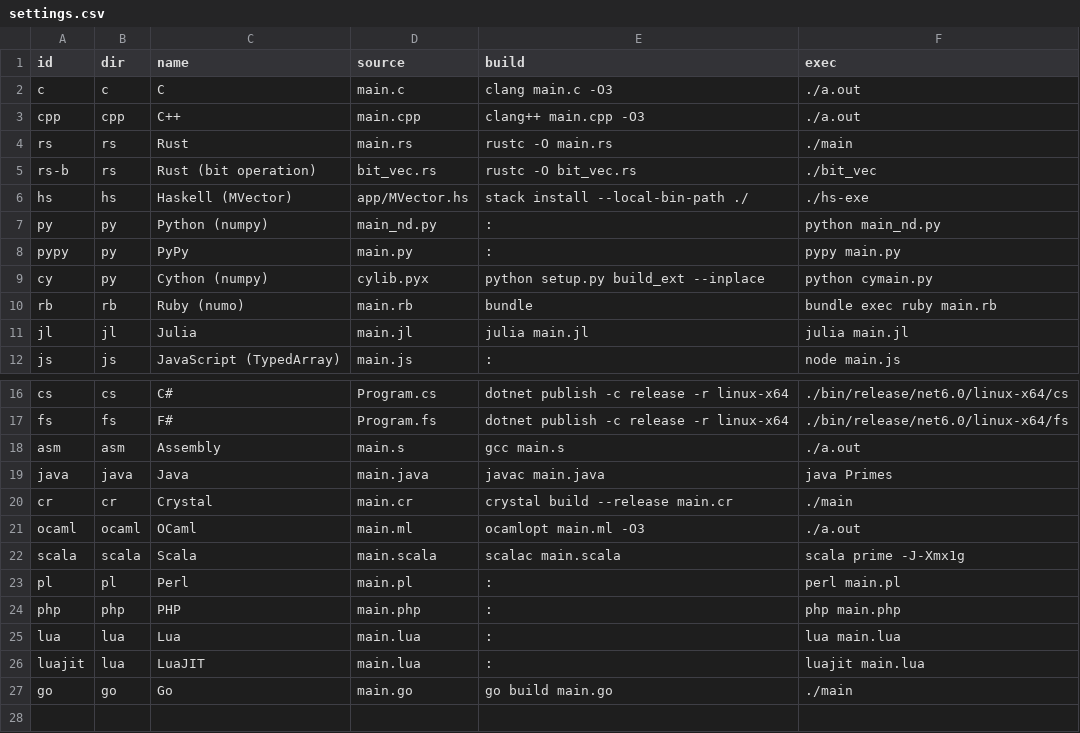
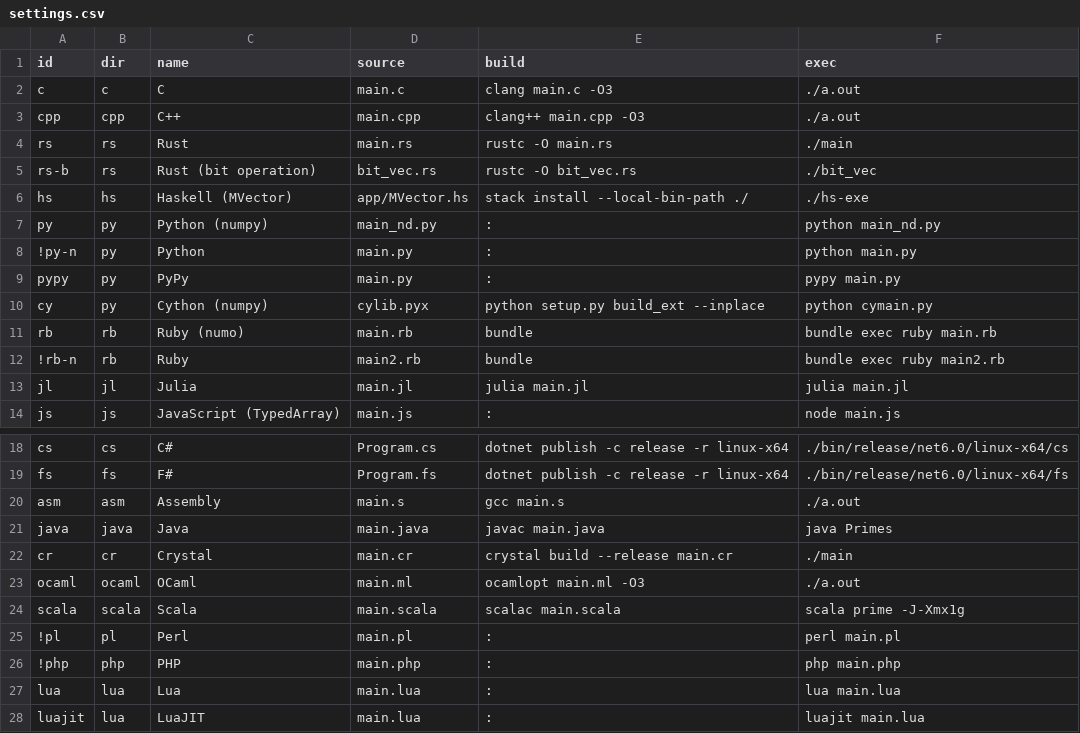
Before and after one commit to boletales/which-lang-to-learn, a CSV file: settings.csv, drawn as a sheet; only a part is shown, gaps mark what is left out; the shorter side is filled out with more unchanged rows.

```diff
--- a/settings.csv
+++ b/settings.csv
@@ -7,2 +7,3 @@ hs    , hs   , Haskell (MVector)       , app/MVector.hs, stack install --local-b
 py    , py   , Python (numpy)          , main_nd.py    , :                                     , python main_nd.py
+!py-n , py   , Python                  , main.py       , :                                     , python main.py
 pypy  , py   , PyPy                    , main.py       , :                                     , pypy main.py
@@ -10,2 +11,3 @@ cy    , py   , Cython (numpy)          , cylib.pyx     , python setup.py build_e
 rb    , rb   , Ruby (numo)             , main.rb       , bundle                                , bundle exec ruby main.rb
+!rb-n , rb   , Ruby                    , main2.rb      , bundle                                , bundle exec ruby main2.rb
 jl    , jl   , Julia                   , main.jl       , julia main.jl                         , julia main.jl
@@ -22,4 +24,4 @@ ocaml , ocaml, OCaml                   , main.ml       , ocamlopt main.ml -O3
 scala , scala, Scala                   , main.scala    , scalac main.scala                     , scala prime -J-Xmx1g
-pl    , pl   , Perl                    , main.pl       , :                                     , perl main.pl
-php   , php  , PHP                     , main.php      , :                                     , php main.php
+!pl   , pl   , Perl                    , main.pl       , :                                     , perl main.pl
+!php  , php  , PHP                     , main.php      , :                                     , php main.php
 lua   , lua  , Lua                     , main.lua      , :                                     , lua main.lua
```
Also changed, not shown: 4 other files.
